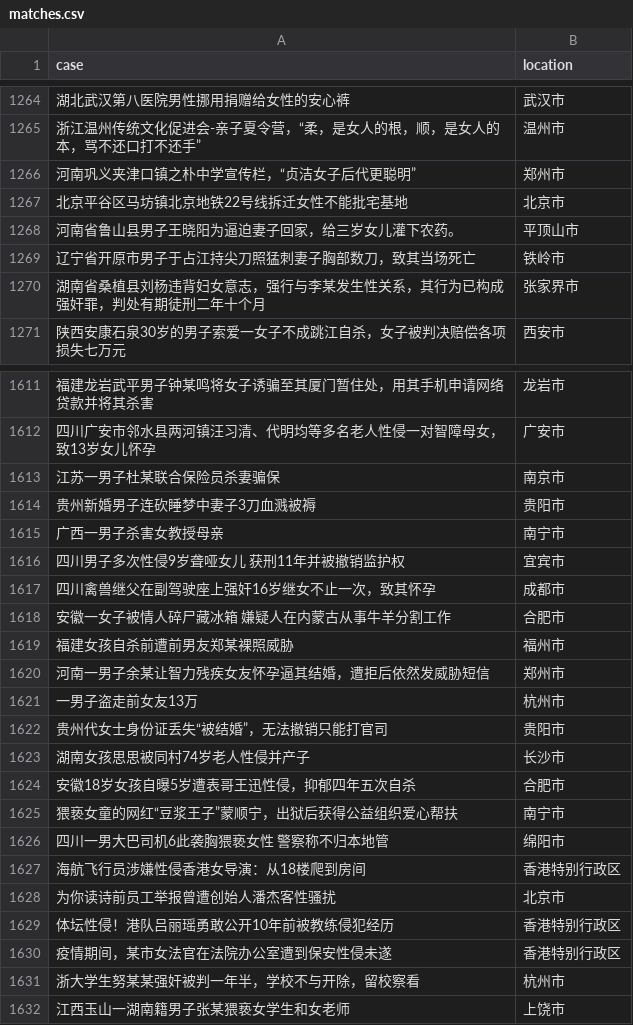
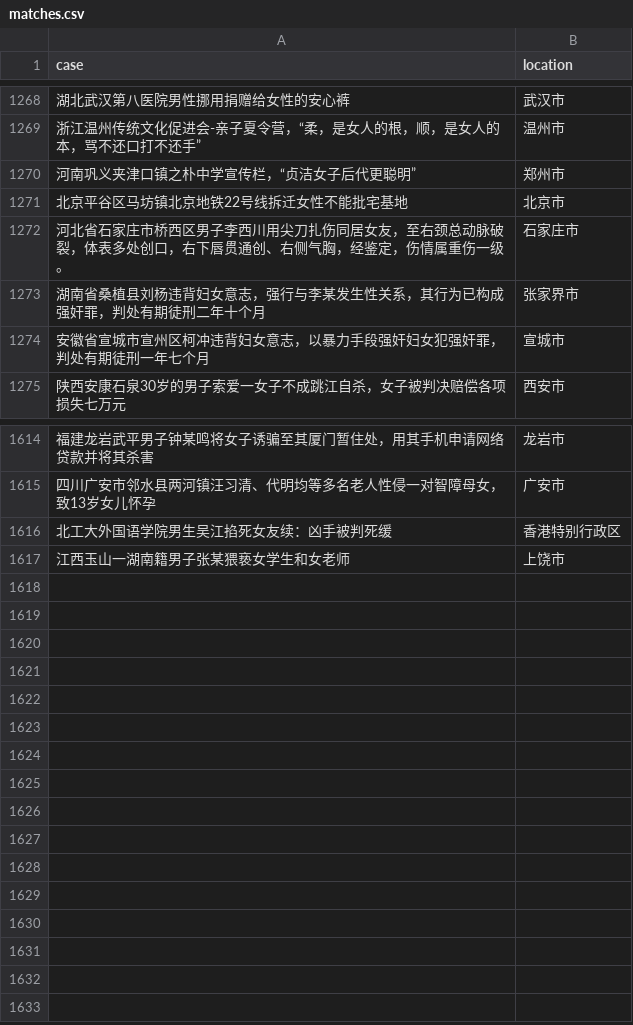
Before and after one commit to cs-ssa-w21/final-project-rooibos, a CSV file: matches.csv, drawn as a sheet; only a part is shown, gaps mark what is left out; the diff covers the shown part only.

```diff
--- a/matches.csv
+++ b/matches.csv
@@ -1267,5 +1271,5 @@ case,location
 北京平谷区马坊镇北京地铁22号线拆迁女性不能批宅基地,北京市
-河南省鲁山县男子王晓阳为逼迫妻子回家，给三岁女儿灌下农药。,平顶山市
-辽宁省开原市男子于占江持尖刀照猛刺妻子胸部数刀，致其当场死亡,铁岭市
+河北省石家庄市桥西区男子李西川用尖刀扎伤同居女友，至右颈总动脉破裂，体表多处创口，右下唇贯通创、右侧气胸，经鉴定，伤情属重伤一级。,石家庄市
 湖南省桑植县刘杨违背妇女意志，强行与李某发生性关系，其行为已构成强奸罪，判处有期徒刑二年十个月,张家界市
+安徽省宣城市宣州区柯冲违背妇女意志，以暴力手段强奸妇女犯强奸罪，判处有期徒刑一年七个月,宣城市
 陕西安康石泉30岁的男子索爱一女子不成跳江自杀，女子被判决赔偿各项损失七万元,西安市
@@ -1612,21 +1615,3 @@ case,location
 四川广安市邻水县两河镇汪习清、代明均等多名老人性侵一对智障母女，致13岁女儿怀孕,广安市
-江苏一男子杜某联合保险员杀妻骗保,南京市
-贵州新婚男子连砍睡梦中妻子3刀血溅被褥,贵阳市
-广西一男子杀害女教授母亲,南宁市
-四川男子多次性侵9岁聋哑女儿 获刑11年并被撤销监护权,宜宾市
-四川禽兽继父在副驾驶座上强奸16岁继女不止一次，致其怀孕,成都市
-安徽一女子被情人碎尸藏冰箱 嫌疑人在内蒙古从事牛羊分割工作,合肥市
-福建女孩自杀前遭前男友郑某裸照威胁,福州市
-河南一男子余某让智力残疾女友怀孕逼其结婚，遭拒后依然发威胁短信,郑州市
-一男子盗走前女友13万,杭州市
-贵州代女士身份证丢失“被结婚”，无法撤销只能打官司,贵阳市
-湖南女孩思思被同村74岁老人性侵并产子,长沙市
-安徽18岁女孩自曝5岁遭表哥王迅性侵，抑郁四年五次自杀,合肥市
-猥亵女童的网红“豆浆王子”蒙顺宁，出狱后获得公益组织爱心帮扶,南宁市
-四川一男大巴司机6此袭胸猥亵女性 警察称不归本地管,绵阳市
-海航飞行员涉嫌性侵香港女导演：从18楼爬到房间 ,香港特别行政区
-为你读诗前员工举报曾遭创始人潘杰客性骚扰,北京市
-体坛性侵！港队吕丽瑶勇敢公开10年前被教练侵犯经历,香港特别行政区
-疫情期间，某市女法官在法院办公室遭到保安性侵未遂,香港特别行政区
-浙大学生努某某强奸被判一年半，学校不与开除，留校察看,杭州市
+北工大外国语学院男生吴江掐死女友续：凶手被判死缓,香港特别行政区
 江西玉山一湖南籍男子张某猥亵女学生和女老师,上饶市
```
Also changed, not shown: 2 added rows and 8 moved rows elsewhere in this file, data.csv.
